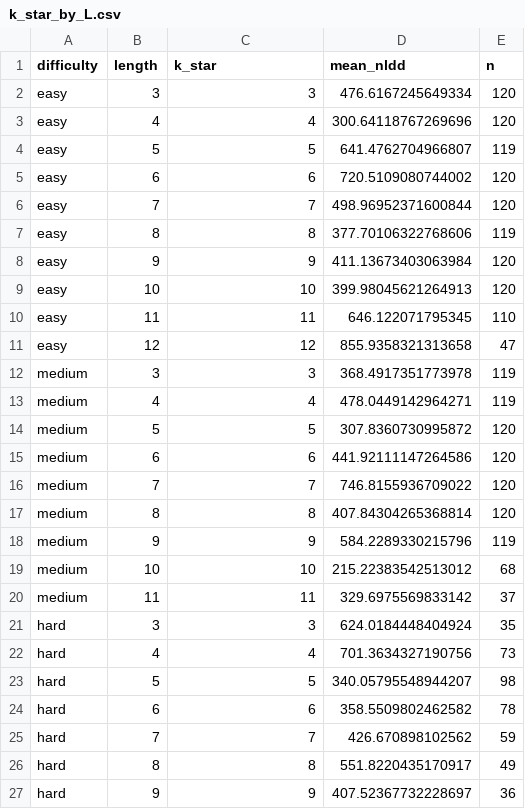
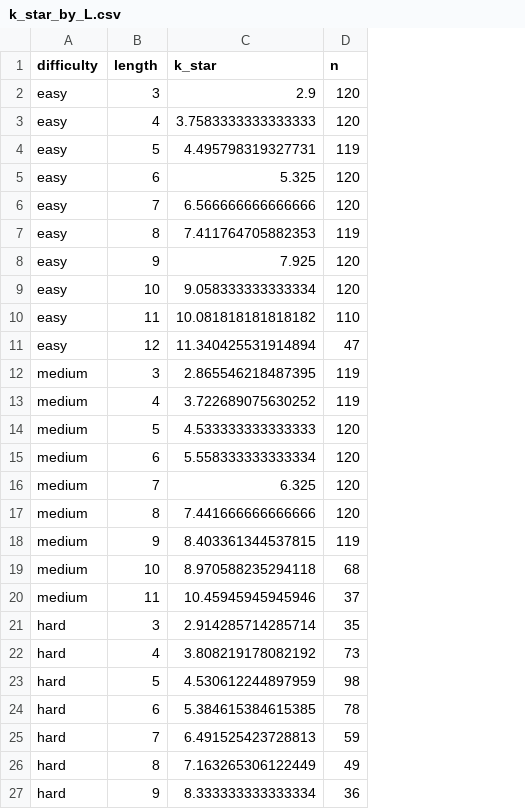
Before and after one commit to Andy7yan/Where-does-CoT-peaks-, a CSV file: results/generate-rerun-0416_165235/analysis_phase1/k_star_by_L.csv, drawn as a sheet; the diff names each change by its address in the sheet, - before the commit and + after, or states it on an @@ line.

Commit message:
fixed results

```diff
--- a/results/generate-rerun-0416_165235/analysis_phase1/k_star_by_L.csv
+++ b/results/generate-rerun-0416_165235/analysis_phase1/k_star_by_L.csv
-column D (mean_nldd), rows 2-27: 476.6167245649334 | 300.64118767269696 | 641.4762704966807 | 720.5109080744002 | 498.96952371600844 | 377.70106322768606 | 411.13673403063984 | 399.98045621264913 | 646.122071795345 | 855.9358321313658 | 368.4917351773978 | 478.0449142964271 | 307.8360730995872 | 441.92111147264586 | 746.8155936709022 | 407.84304265368814 | 584.2289330215796 | 215.22383542513012 | 329.6975569833142 | 624.0184448404924 | 701.3634327190756 | 340.05795548944207 | 358.5509802462582 | 426.670898102562 | 551.8220435170917 | 407.52367732228697
-C2 (k_star): 3
+C2 (k_star): 2.9
-C3 (k_star): 4
+C3 (k_star): 3.7583333333333333
-C4 (k_star): 5
+C4 (k_star): 4.495798319327731
-C5 (k_star): 6
+C5 (k_star): 5.325
-C6 (k_star): 7
+C6 (k_star): 6.566666666666666
-C7 (k_star): 8
+C7 (k_star): 7.411764705882353
-C8 (k_star): 9
+C8 (k_star): 7.925
-C9 (k_star): 10
+C9 (k_star): 9.058333333333334
-C10 (k_star): 11
+C10 (k_star): 10.081818181818182
-C11 (k_star): 12
+C11 (k_star): 11.340425531914894
-C12 (k_star): 3
+C12 (k_star): 2.865546218487395
-C13 (k_star): 4
+C13 (k_star): 3.722689075630252
-C14 (k_star): 5
+C14 (k_star): 4.533333333333333
-C15 (k_star): 6
+C15 (k_star): 5.558333333333334
-C16 (k_star): 7
+C16 (k_star): 6.325
-C17 (k_star): 8
+C17 (k_star): 7.441666666666666
-C18 (k_star): 9
+C18 (k_star): 8.403361344537815
-C19 (k_star): 10
+C19 (k_star): 8.970588235294118
-C20 (k_star): 11
+C20 (k_star): 10.45945945945946
-C21 (k_star): 3
+C21 (k_star): 2.914285714285714
-C22 (k_star): 4
+C22 (k_star): 3.808219178082192
-C23 (k_star): 5
+C23 (k_star): 4.530612244897959
-C24 (k_star): 6
+C24 (k_star): 5.384615384615385
-C25 (k_star): 7
+C25 (k_star): 6.491525423728813
-C26 (k_star): 8
+C26 (k_star): 7.163265306122449
-C27 (k_star): 9
+C27 (k_star): 8.333333333333334
```
Also changed, not shown: 44 other files.
